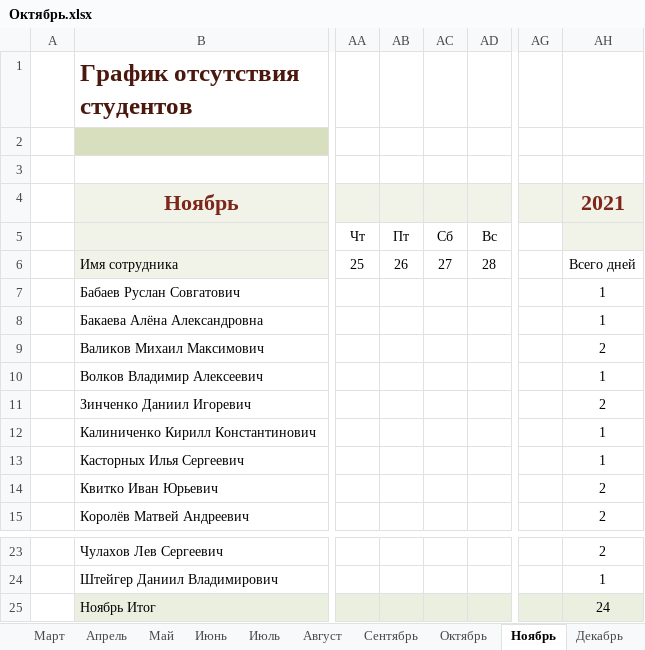
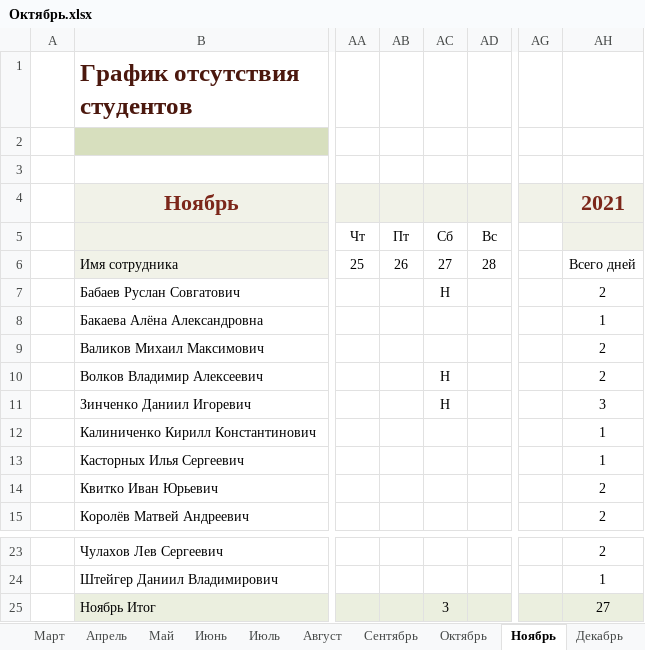
Before and after one commit to Andrew3100/Group10_WEB, an Excel workbook: Посещаемость/Октябрь.xlsx, sheet Ноябрь, drawn as a sheet; only a part is shown, gaps mark what is left out; values as stored, in another font and other column widths than the file's, no borders; conditional formats and table styles not drawn; the diff names each change by its address in the sheet, - before the commit and + after, or states it on an @@ line.

```diff
--- a/Посещаемость/Октябрь.xlsx (sheet Ноябрь)
+++ b/Посещаемость/Октябрь.xlsx (sheet Ноябрь)
-AC7: (empty)
+AC7: Н
-AH7: 1
+AH7: 2
-AC10:AC11: (empty)
+AC10:AC11: Н
-AH10: 1
+AH10: 2
-AH11: 2
+AH11: 3
-AC25: (empty)
+AC25: 3
-AH25: 24
+AH25: 27
```
Also changed, not shown: 1 other file.
